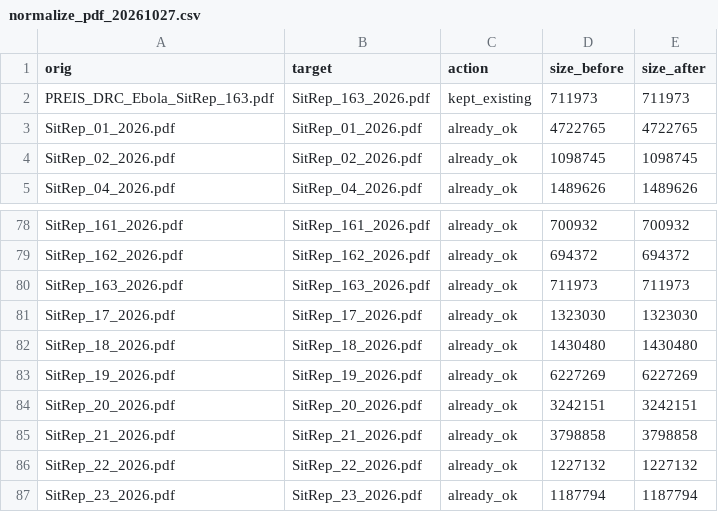
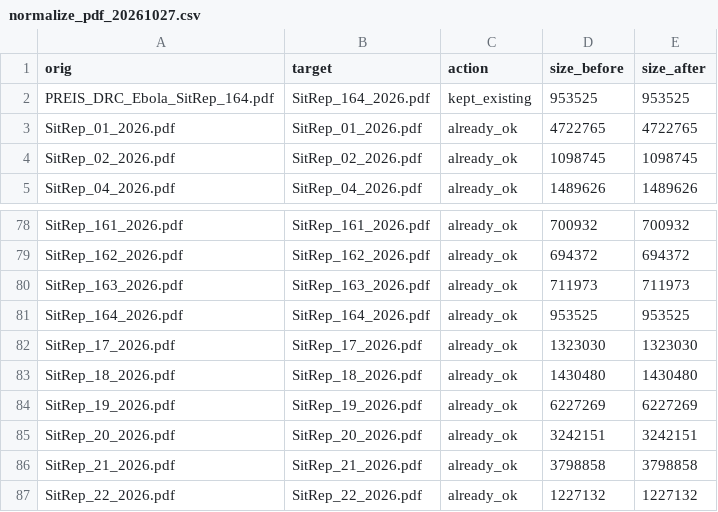
Before and after one commit to zabre-hyacinthe/PREIS_Ebola_DRC_Sitrep, a CSV file: data/logs/normalize_pdf_20261027.csv, drawn as a sheet; only a part is shown, gaps mark what is left out; the shorter side is filled out with more unchanged rows; removed rows and columns are numbered as before the commit, all else as after; the diff names each change by its address in the sheet, - before the commit and + after, or states it on an @@ line.

```diff
--- a/data/logs/normalize_pdf_20261027.csv
+++ b/data/logs/normalize_pdf_20261027.csv
-row 2: PREIS_DRC_Ebola_SitRep_163.pdf | SitRep_163_2026.pdf | kept_existing | 711973 | 711973
+row 2: PREIS_DRC_Ebola_SitRep_164.pdf | SitRep_164_2026.pdf | kept_existing | 953525 | 953525
+row 81: SitRep_164_2026.pdf | SitRep_164_2026.pdf | already_ok | 953525 | 953525
```
Also changed, not shown: data/final/sitrep_registry.csv, 3 other files.
